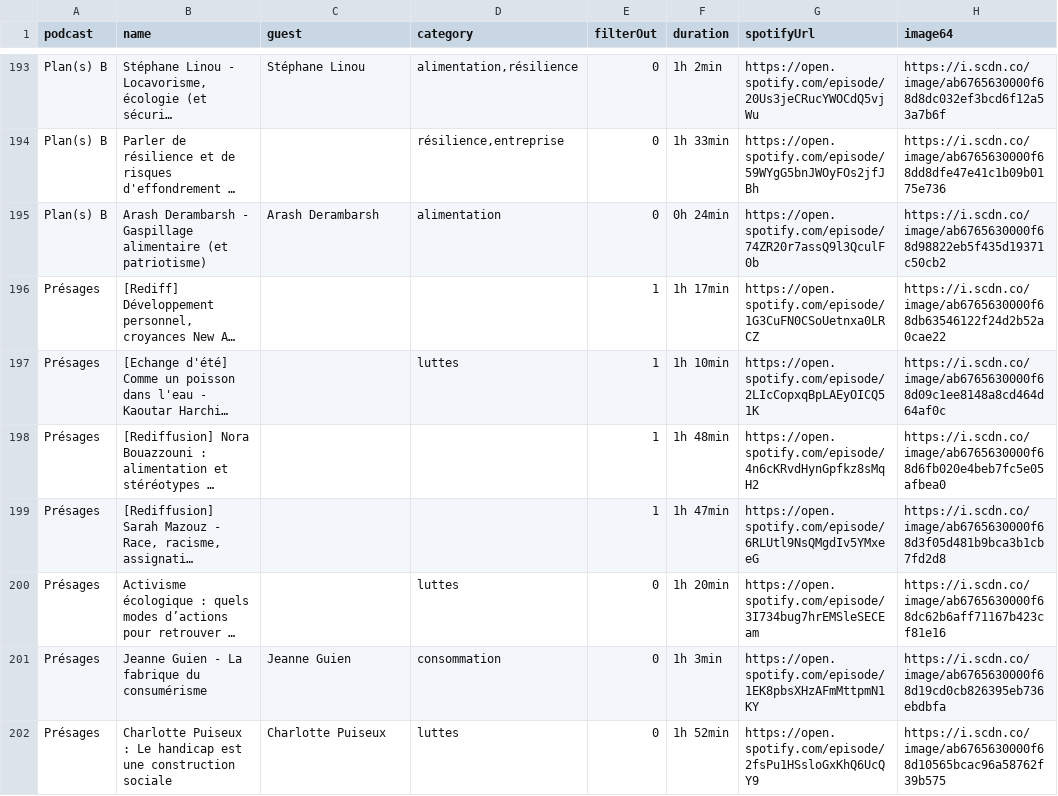
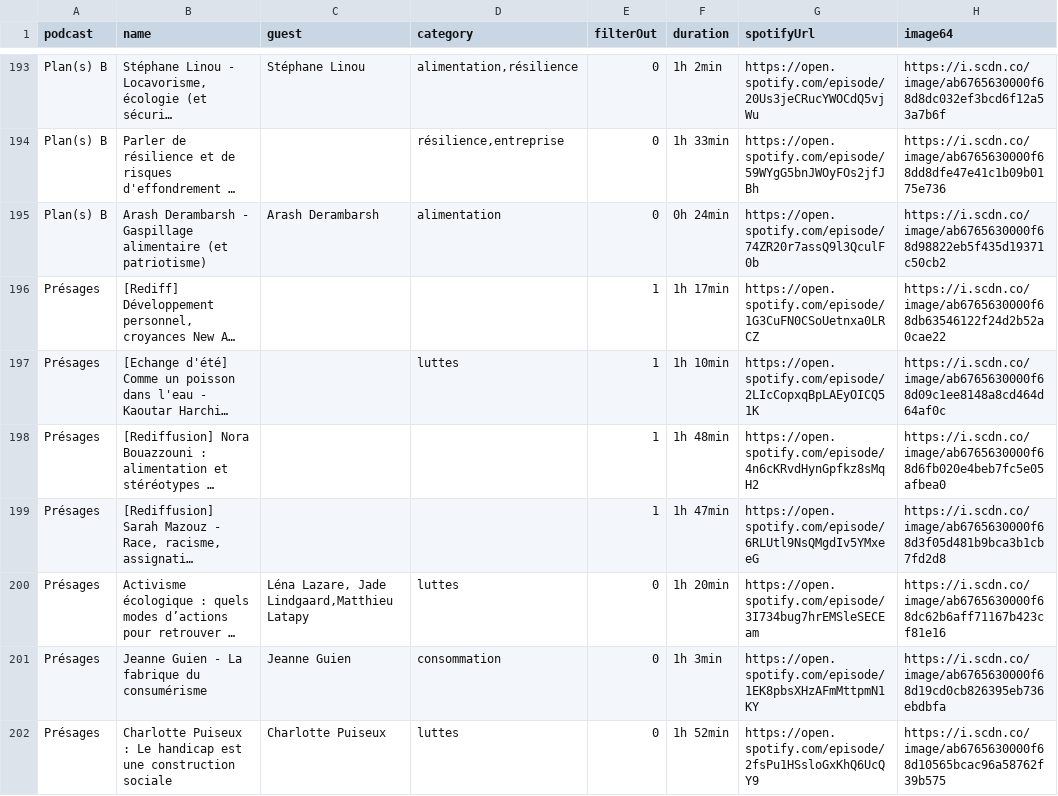
Before and after one commit to emaulandi/podcastsviewer, a CSV file: src/assets/podcasts_episodes_manual_update.csv, drawn as a sheet; only a part is shown, gaps mark what is left out; long unchanged cells end in …; the diff covers the shown part only; the diff names each change by its address in the sheet, - before the commit and + after, or states it on an @@ line.

Commit message:
Add data and fix guest filter

```diff
--- a/src/assets/podcasts_episodes_manual_update.csv
+++ b/src/assets/podcasts_episodes_manual_update.csv
-C200 (guest): (empty)
+C200 (guest): Léna Lazare, Jade Lindgaard,Matthieu Latapy
```
Also changed, not shown: 38 edited cells elsewhere in this file, 1 other file.
